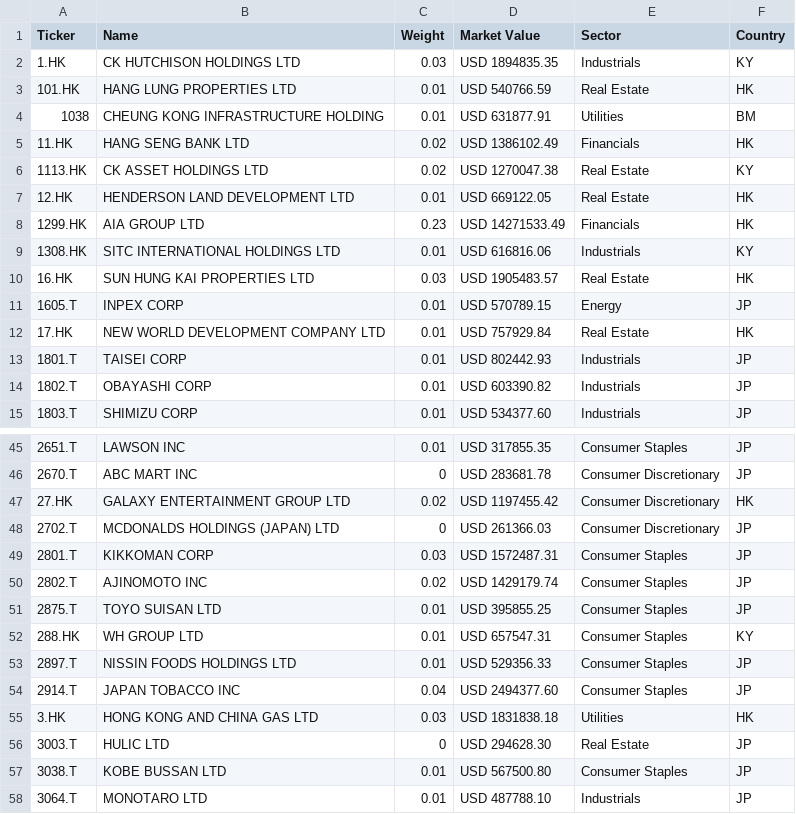
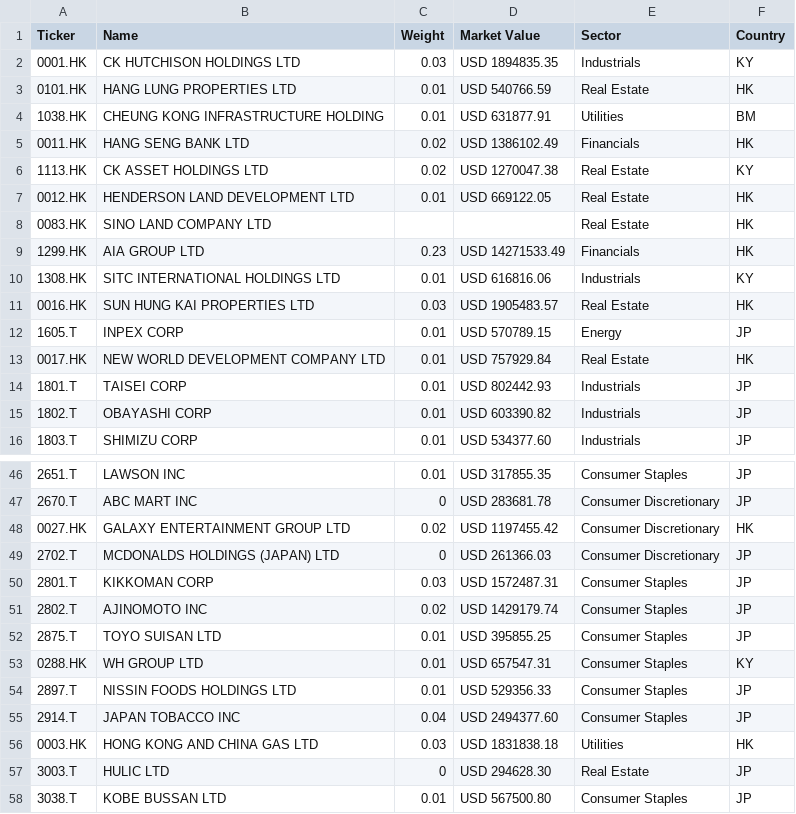
Before and after one commit to opentaps/open-climate-investing, a CSV file: data/msci_constituent_details.csv, drawn as a sheet; only a part is shown, gaps mark what is left out; the shorter side is filled out with more unchanged rows; the diff covers the shown part only.

Commit message:
add and fix some tickers to be consistent

```diff
--- a/data/msci_constituent_details.csv
+++ b/data/msci_constituent_details.csv
@@ -1,13 +1,14 @@
 Ticker,Name,Weight,Market Value,Sector,Country
-1.HK,CK HUTCHISON HOLDINGS LTD,0.03,USD 1894835.35,Industrials,KY
-101.HK,HANG LUNG PROPERTIES LTD,0.01,USD 540766.59,Real Estate,HK
-1038,CHEUNG KONG INFRASTRUCTURE HOLDING,0.01,USD 631877.91,Utilities,BM
-11.HK,HANG SENG BANK LTD,0.02,USD 1386102.49,Financials,HK
+0001.HK,CK HUTCHISON HOLDINGS LTD,0.03,USD 1894835.35,Industrials,KY
+0101.HK,HANG LUNG PROPERTIES LTD,0.01,USD 540766.59,Real Estate,HK
+1038.HK,CHEUNG KONG INFRASTRUCTURE HOLDING,0.01,USD 631877.91,Utilities,BM
+0011.HK,HANG SENG BANK LTD,0.02,USD 1386102.49,Financials,HK
 1113.HK,CK ASSET HOLDINGS LTD,0.02,USD 1270047.38,Real Estate,KY
-12.HK,HENDERSON LAND DEVELOPMENT LTD,0.01,USD 669122.05,Real Estate,HK
+0012.HK,HENDERSON LAND DEVELOPMENT LTD,0.01,USD 669122.05,Real Estate,HK
+0083.HK,SINO LAND COMPANY LTD,,,Real Estate,HK
 1299.HK,AIA GROUP LTD,0.23,USD 14271533.49,Financials,HK
 1308.HK,SITC INTERNATIONAL HOLDINGS LTD,0.01,USD 616816.06,Industrials,KY
-16.HK,SUN HUNG KAI PROPERTIES LTD,0.03,USD 1905483.57,Real Estate,HK
+0016.HK,SUN HUNG KAI PROPERTIES LTD,0.03,USD 1905483.57,Real Estate,HK
 1605.T,INPEX CORP,0.01,USD 570789.15,Energy,JP
-17.HK,NEW WORLD DEVELOPMENT COMPANY LTD,0.01,USD 757929.84,Real Estate,HK
+0017.HK,NEW WORLD DEVELOPMENT COMPANY LTD,0.01,USD 757929.84,Real Estate,HK
 1801.T,TAISEI CORP,0.01,USD 802442.93,Industrials,JP
@@ -46,3 +47,3 @@ Ticker,Name,Weight,Market Value,Sector,Country
 2670.T,ABC MART INC,0,USD 283681.78,Consumer Discretionary,JP
-27.HK,GALAXY ENTERTAINMENT GROUP LTD,0.02,USD 1197455.42,Consumer Discretionary,HK
+0027.HK,GALAXY ENTERTAINMENT GROUP LTD,0.02,USD 1197455.42,Consumer Discretionary,HK
 2702.T,MCDONALDS HOLDINGS (JAPAN) LTD,0,USD 261366.03,Consumer Discretionary,JP
@@ -51,6 +52,6 @@ Ticker,Name,Weight,Market Value,Sector,Country
 2875.T,TOYO SUISAN LTD,0.01,USD 395855.25,Consumer Staples,JP
-288.HK,WH GROUP LTD,0.01,USD 657547.31,Consumer Staples,KY
+0288.HK,WH GROUP LTD,0.01,USD 657547.31,Consumer Staples,KY
 2897.T,NISSIN FOODS HOLDINGS LTD,0.01,USD 529356.33,Consumer Staples,JP
 2914.T,JAPAN TOBACCO INC,0.04,USD 2494377.60,Consumer Staples,JP
-3.HK,HONG KONG AND CHINA GAS LTD,0.03,USD 1831838.18,Utilities,HK
+0003.HK,HONG KONG AND CHINA GAS LTD,0.03,USD 1831838.18,Utilities,HK
 3003.T,HULIC LTD,0,USD 294628.30,Real Estate,JP
```
Also changed, not shown: 15 edited cells elsewhere in this file, data/stock_tickers_msci_world.csv.
